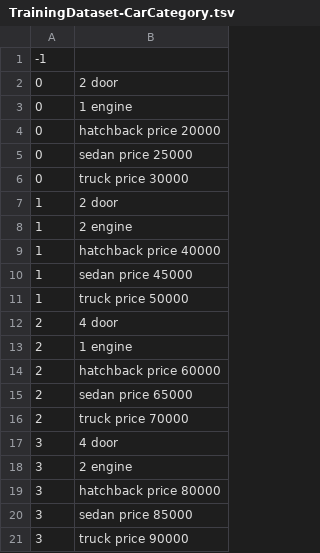
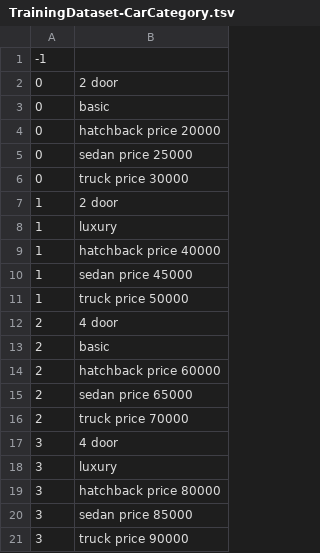
Before and after one commit to VeritasSoftware/WebsiteAIAssistant, a TSV file: WebsiteAIAssistant.Tests/Data/TrainingDataset-CarCategory.tsv, drawn as a sheet.

Commit message:
modified car category training data. updated tests.

```diff
--- a/WebsiteAIAssistant.Tests/Data/TrainingDataset-CarCategory.tsv
+++ b/WebsiteAIAssistant.Tests/Data/TrainingDataset-CarCategory.tsv
@@ -2,3 +2,3 @@
 0	2 door
-0	1 engine
+0	basic
 0	hatchback price 20000
@@ -7,3 +7,3 @@
 1	2 door
-1	2 engine
+1	luxury
 1	hatchback price 40000
@@ -12,3 +12,3 @@
 2	4 door
-2	1 engine
+2	basic
 2	hatchback price 60000
@@ -17,3 +17,3 @@
 3	4 door
-3	2 engine
+3	luxury
 3	hatchback price 80000
```
Also changed, not shown: 2 other files.
